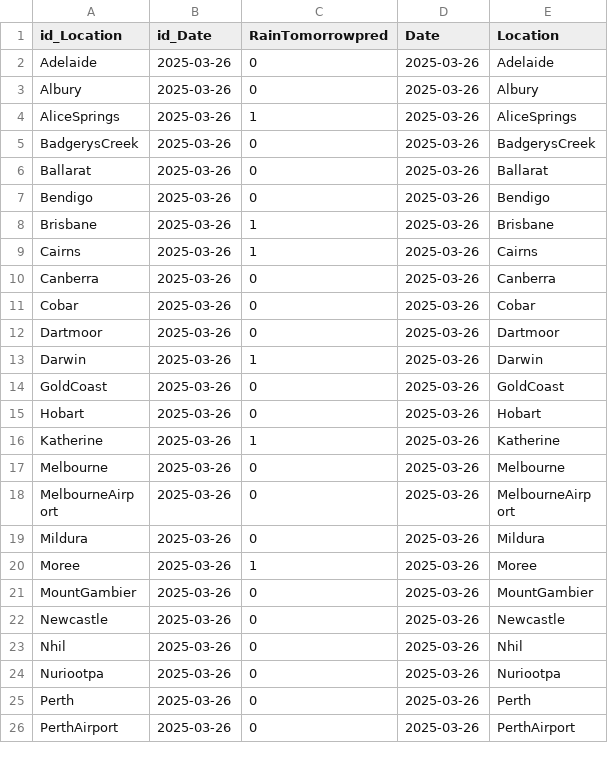
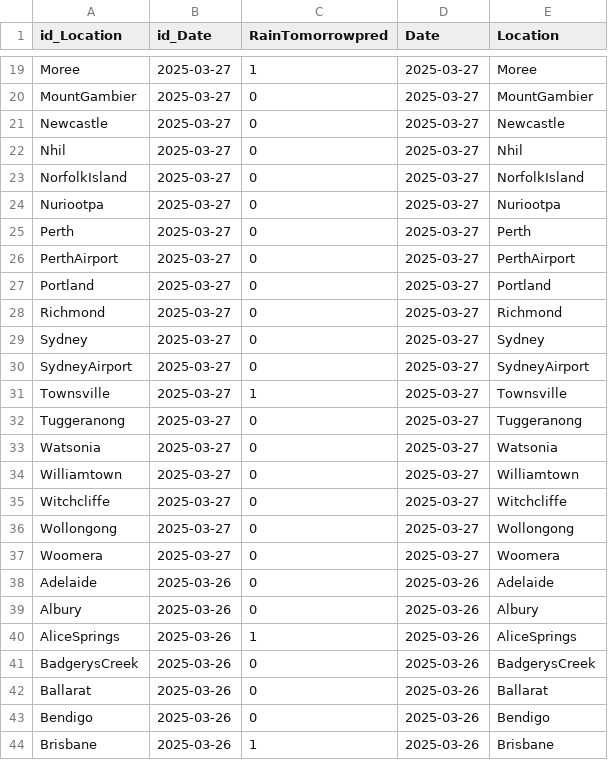
Before and after one commit to MeteoStralia/meteostralia-mlops, a CSV file: data/predictions/predict_history_RainTomorrow.csv, drawn as a sheet; only a part is shown, gaps mark what is left out; the shorter side is filled out with more unchanged rows; the diff covers the shown part only; the diff names each change by its address in the sheet, - before the commit and + after, or states it on an @@ line.

```diff
--- a/data/predictions/predict_history_RainTomorrow.csv
+++ b/data/predictions/predict_history_RainTomorrow.csv
+row 19: Moree | 2025-03-27 | 1 | 2025-03-27 | Moree
+row 20: MountGambier | 2025-03-27 | 0 | 2025-03-27 | MountGambier
+row 21: Newcastle | 2025-03-27 | 0 | 2025-03-27 | Newcastle
+row 22: Nhil | 2025-03-27 | 0 | 2025-03-27 | Nhil
+row 23: NorfolkIsland | 2025-03-27 | 0 | 2025-03-27 | NorfolkIsland
+row 24: Nuriootpa | 2025-03-27 | 0 | 2025-03-27 | Nuriootpa
+row 25: Perth | 2025-03-27 | 0 | 2025-03-27 | Perth
+row 26: PerthAirport | 2025-03-27 | 0 | 2025-03-27 | PerthAirport
+row 27: Portland | 2025-03-27 | 0 | 2025-03-27 | Portland
+row 28: Richmond | 2025-03-27 | 0 | 2025-03-27 | Richmond
+row 29: Sydney | 2025-03-27 | 0 | 2025-03-27 | Sydney
+row 30: SydneyAirport | 2025-03-27 | 0 | 2025-03-27 | SydneyAirport
+row 31: Townsville | 2025-03-27 | 1 | 2025-03-27 | Townsville
+row 32: Tuggeranong | 2025-03-27 | 0 | 2025-03-27 | Tuggeranong
+row 33: Watsonia | 2025-03-27 | 0 | 2025-03-27 | Watsonia
+row 34: Williamtown | 2025-03-27 | 0 | 2025-03-27 | Williamtown
+row 35: Witchcliffe | 2025-03-27 | 0 | 2025-03-27 | Witchcliffe
+row 36: Wollongong | 2025-03-27 | 0 | 2025-03-27 | Wollongong
+row 37: Woomera | 2025-03-27 | 0 | 2025-03-27 | Woomera
```
Also changed, not shown: 17 added rows elsewhere in this file, data/predictions/current_prediction.csv, 18 other files.
